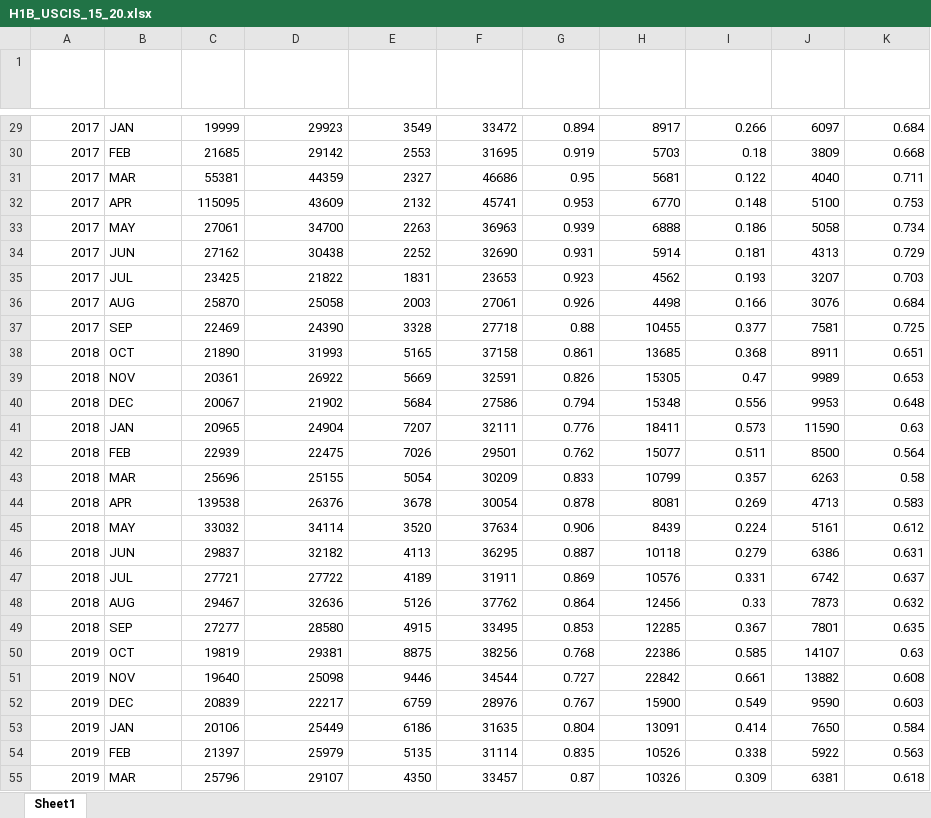
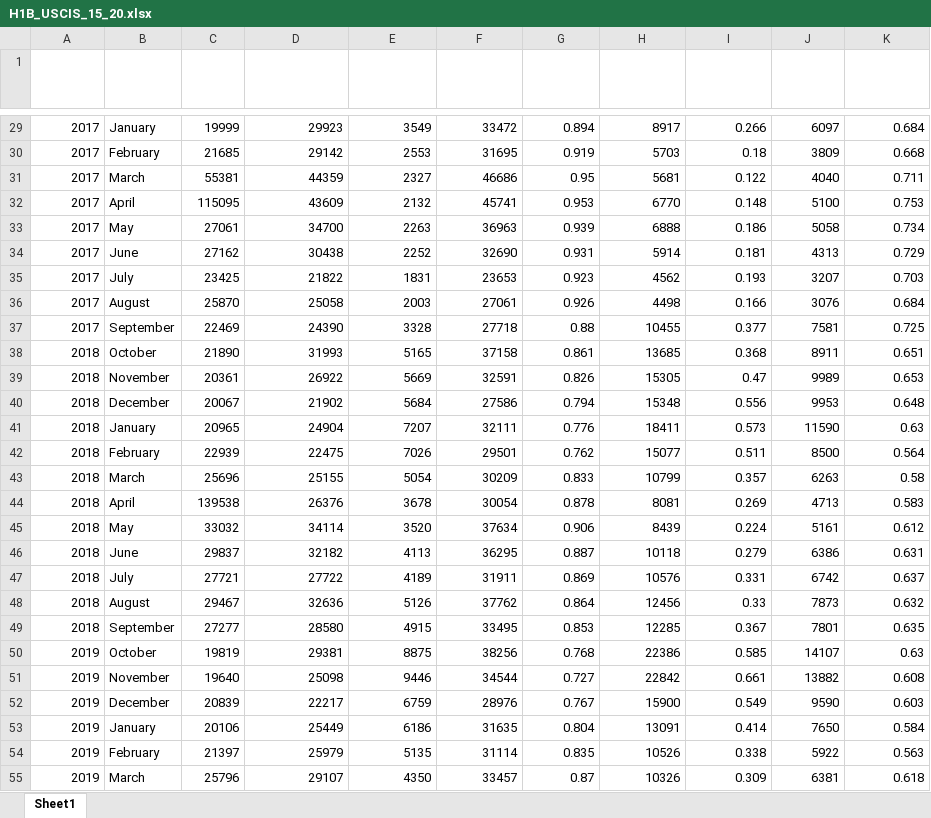
Before and after one commit to ivvyami/H1B_and_Technology, an Excel workbook: Data/H1B_USCIS_15_20.xlsx, sheet Sheet1, drawn as a sheet; only a part is shown, gaps mark what is left out; values as stored, in another font and other column widths than the file's, no borders; table styles not drawn; the diff covers the shown part only; the diff names each change by its address in the sheet, - before the commit and + after, or states it on an @@ line.

```diff
--- a/Data/H1B_USCIS_15_20.xlsx (sheet Sheet1)
+++ b/Data/H1B_USCIS_15_20.xlsx (sheet Sheet1)
-B29 (Month): JAN
+B29 (Month): January
-B30 (Month): FEB
+B30 (Month): February
-B31 (Month): MAR
+B31 (Month): March
-B32 (Month): APR
+B32 (Month): April
-B33 (Month): MAY
+B33 (Month): May
-B34 (Month): JUN
+B34 (Month): June
-B35 (Month): JUL
+B35 (Month): July
-B36 (Month): AUG
+B36 (Month): August
-B37 (Month): SEP
+B37 (Month): September
-B38 (Month): OCT
+B38 (Month): October
-B39 (Month): NOV
+B39 (Month): November
-B40 (Month): DEC
+B40 (Month): December
-B41 (Month): JAN
+B41 (Month): January
-B42 (Month): FEB
+B42 (Month): February
-B43 (Month): MAR
+B43 (Month): March
-B44 (Month): APR
+B44 (Month): April
-B45 (Month): MAY
+B45 (Month): May
-B46 (Month): JUN
+B46 (Month): June
-B47 (Month): JUL
+B47 (Month): July
-B48 (Month): AUG
+B48 (Month): August
-B49 (Month): SEP
+B49 (Month): September
-B50 (Month): OCT
+B50 (Month): October
-B51 (Month): NOV
+B51 (Month): November
-B52 (Month): DEC
+B52 (Month): December
-B53 (Month): JAN
+B53 (Month): January
-B54 (Month): FEB
+B54 (Month): February
-B55 (Month): MAR
+B55 (Month): March
```
Also changed, not shown: 36 edited cells elsewhere in this sheet, 2 other files.
